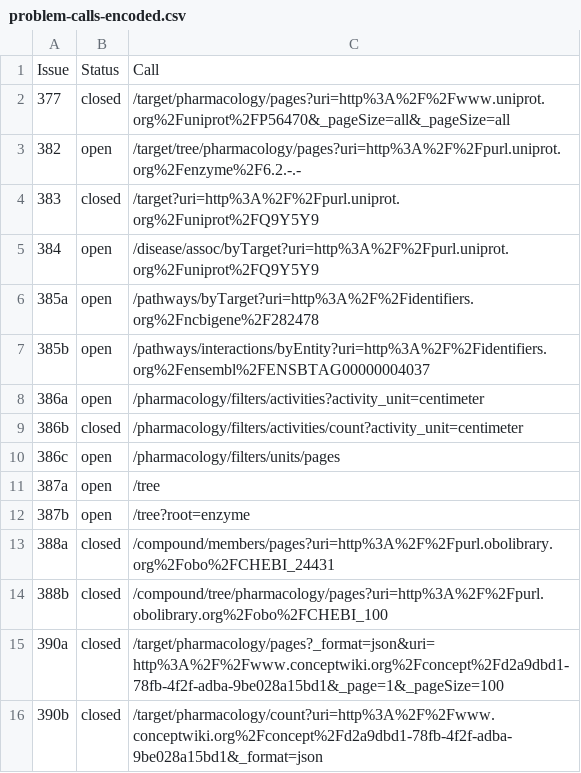
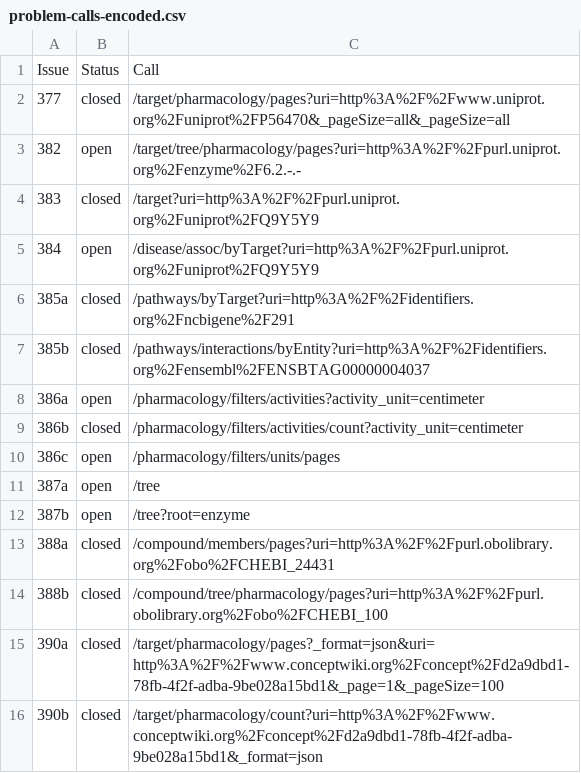
Before and after one commit to openphacts/GLOBAL, a CSV file: issues/problem-calls-encoded.csv, drawn as a sheet.

Commit message:
Mark both #385 issues as closed. 385a changed to human protein "291".

```diff
--- a/issues/problem-calls-encoded.csv
+++ b/issues/problem-calls-encoded.csv
@@ -5,4 +5,4 @@ Issue,Status,Call
 384,open,/disease/assoc/byTarget?uri=http%3A%2F%2Fpurl.uniprot.org%2Funiprot%2FQ9Y5Y9
-385a,open,/pathways/byTarget?uri=http%3A%2F%2Fidentifiers.org%2Fncbigene%2F282478
-385b,open,/pathways/interactions/byEntity?uri=http%3A%2F%2Fidentifiers.org%2Fensembl%2FENSBTAG00000004037
+385a,closed,/pathways/byTarget?uri=http%3A%2F%2Fidentifiers.org%2Fncbigene%2F291
+385b,closed,/pathways/interactions/byEntity?uri=http%3A%2F%2Fidentifiers.org%2Fensembl%2FENSBTAG00000004037
 386a,open,/pharmacology/filters/activities?activity_unit=centimeter
```
